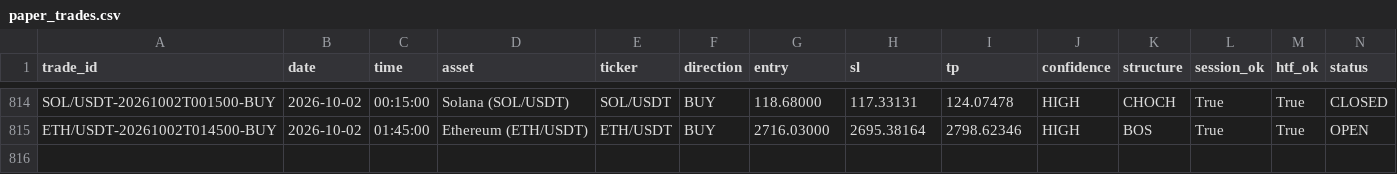
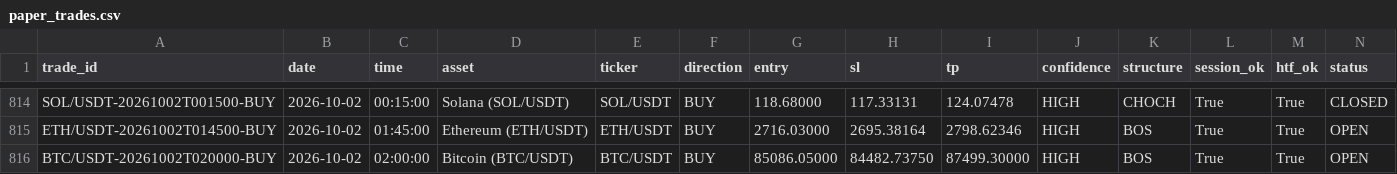
Before and after one commit to shukanwadhawana-cloud/Paper-trading-, a CSV file: paper_trades.csv, drawn as a sheet; only a part is shown, gaps mark what is left out; rows hold the shown columns only; the diff names each change by its address in the sheet, - before the commit and + after, or states it on an @@ line.

```diff
--- a/paper_trades.csv
+++ b/paper_trades.csv
+row 816: BTC/USDT-20261002T020000-BUY | 2026-10-02 | 02:00:00 | Bitcoin (BTC/USDT) | BTC/USDT | BUY | 85086.05000 | 84482.73750 | 87499.30000 | HIGH | BOS | True | True | OPEN
```
Also changed, not shown: 1 other file.
